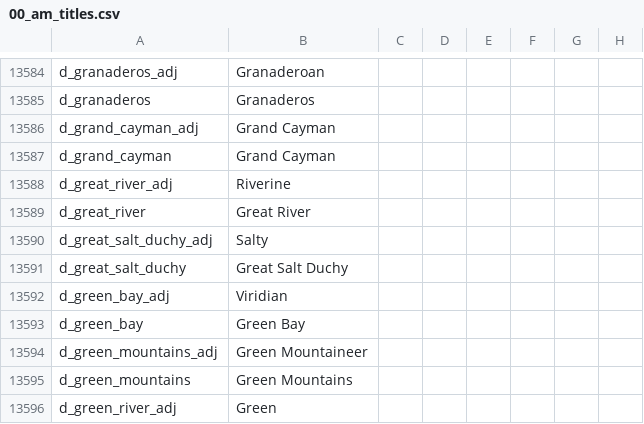
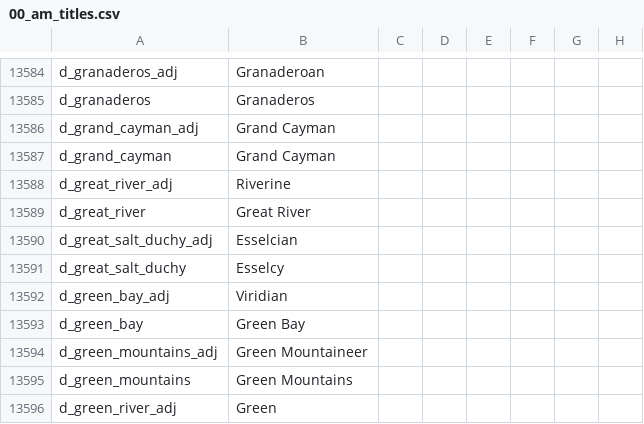
Before and after one commit to Niall490/New-Era-New-World, a CSV file: localisation/00_am_titles.csv, drawn as a sheet; only a part is shown, gaps mark what is left out; the diff names each change by its address in the sheet, - before the commit and + after, or states it on an @@ line.

```diff
--- a/localisation/00_am_titles.csv
+++ b/localisation/00_am_titles.csv
-B13590: Salty
+B13590: Esselcian
-B13591: Great Salt Duchy
+B13591: Esselcy
```
Also changed, not shown: 1 other file.
